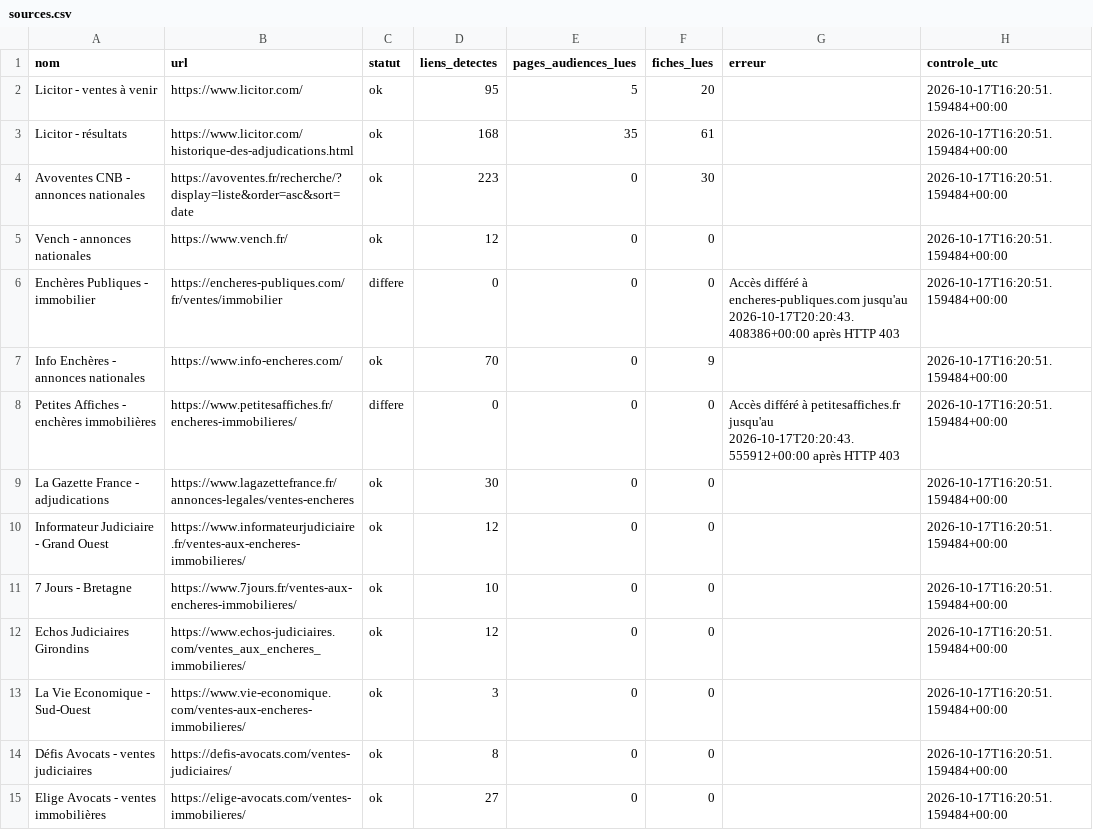
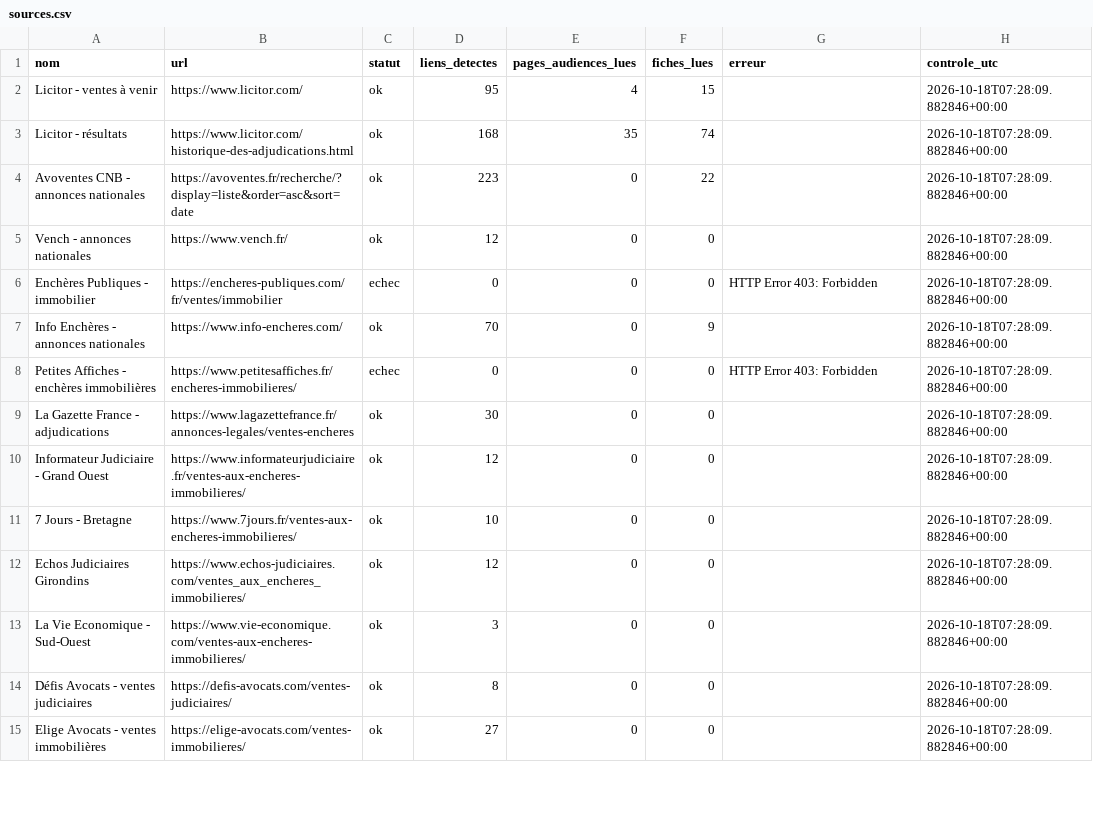
Before and after one commit to adjudications-france-monitor/adjudications-france-monitor, a CSV file: rapports/sources.csv, drawn as a sheet; only a part is shown; the diff covers the shown part only.

```diff
--- a/rapports/sources.csv
+++ b/rapports/sources.csv
@@ -1,15 +1,15 @@
 nom,url,statut,liens_detectes,pages_audiences_lues,fiches_lues,erreur,controle_utc
-Licitor - ventes à venir,https://www.licitor.com/,ok,95,5,20,,2026-10-17T16:20:51.159484+00:00
-Licitor - résultats,https://www.licitor.com/historique-des-adjudications.html,ok,168,35,61,,2026-10-17T16:20:51.159484+00:00
-Avoventes CNB - annonces nationales,https://avoventes.fr/recherche/?display=liste&order=asc&sort=date,ok,223,0,30,,2026-10-17T16:20:51.159484+00:00
-Vench - annonces nationales,https://www.vench.fr/,ok,12,0,0,,2026-10-17T16:20:51.159484+00:00
-Enchères Publiques - immobilier,https://encheres-publiques.com/fr/ventes/immobilier,differe,0,0,0,Accès différé à encheres-publiques.com jusqu'au 2026-10-17T20:20:43.408386+00:00 après HTTP 403,2026-10-17T16:20:51.159484+00:00
-Info Enchères - annonces nationales,https://www.info-encheres.com/,ok,70,0,9,,2026-10-17T16:20:51.159484+00:00
-Petites Affiches - enchères immobilières,https://www.petitesaffiches.fr/encheres-immobilieres/,differe,0,0,0,Accès différé à petitesaffiches.fr jusqu'au 2026-10-17T20:20:43.555912+00:00 après HTTP 403,2026-10-17T16:20:51.159484+00:00
-La Gazette France - adjudications,https://www.lagazettefrance.fr/annonces-legales/ventes-encheres,ok,30,0,0,,2026-10-17T16:20:51.159484+00:00
-Informateur Judiciaire - Grand Ouest,https://www.informateurjudiciaire.fr/ventes-aux-encheres-immobilieres/,ok,12,0,0,,2026-10-17T16:20:51.159484+00:00
-7 Jours - Bretagne,https://www.7jours.fr/ventes-aux-encheres-immobilieres/,ok,10,0,0,,2026-10-17T16:20:51.159484+00:00
-Echos Judiciaires Girondins,https://www.echos-judiciaires.com/ventes_aux_encheres_immobilieres/,ok,12,0,0,,2026-10-17T16:20:51.159484+00:00
-La Vie Economique - Sud-Ouest,https://www.vie-economique.com/ventes-aux-encheres-immobilieres/,ok,3,0,0,,2026-10-17T16:20:51.159484+00:00
-Défis Avocats - ventes judiciaires,https://defis-avocats.com/ventes-judiciaires/,ok,8,0,0,,2026-10-17T16:20:51.159484+00:00
-Elige Avocats - ventes immobilières,https://elige-avocats.com/ventes-immobilieres/,ok,27,0,0,,2026-10-17T16:20:51.159484+00:00
+Licitor - ventes à venir,https://www.licitor.com/,ok,95,4,15,,2026-10-18T07:28:09.882846+00:00
+Licitor - résultats,https://www.licitor.com/historique-des-adjudications.html,ok,168,35,74,,2026-10-18T07:28:09.882846+00:00
+Avoventes CNB - annonces nationales,https://avoventes.fr/recherche/?display=liste&order=asc&sort=date,ok,223,0,22,,2026-10-18T07:28:09.882846+00:00
+Vench - annonces nationales,https://www.vench.fr/,ok,12,0,0,,2026-10-18T07:28:09.882846+00:00
+Enchères Publiques - immobilier,https://encheres-publiques.com/fr/ventes/immobilier,echec,0,0,0,HTTP Error 403: Forbidden,2026-10-18T07:28:09.882846+00:00
+Info Enchères - annonces nationales,https://www.info-encheres.com/,ok,70,0,9,,2026-10-18T07:28:09.882846+00:00
+Petites Affiches - enchères immobilières,https://www.petitesaffiches.fr/encheres-immobilieres/,echec,0,0,0,HTTP Error 403: Forbidden,2026-10-18T07:28:09.882846+00:00
+La Gazette France - adjudications,https://www.lagazettefrance.fr/annonces-legales/ventes-encheres,ok,30,0,0,,2026-10-18T07:28:09.882846+00:00
+Informateur Judiciaire - Grand Ouest,https://www.informateurjudiciaire.fr/ventes-aux-encheres-immobilieres/,ok,12,0,0,,2026-10-18T07:28:09.882846+00:00
+7 Jours - Bretagne,https://www.7jours.fr/ventes-aux-encheres-immobilieres/,ok,10,0,0,,2026-10-18T07:28:09.882846+00:00
+Echos Judiciaires Girondins,https://www.echos-judiciaires.com/ventes_aux_encheres_immobilieres/,ok,12,0,0,,2026-10-18T07:28:09.882846+00:00
+La Vie Economique - Sud-Ouest,https://www.vie-economique.com/ventes-aux-encheres-immobilieres/,ok,3,0,0,,2026-10-18T07:28:09.882846+00:00
+Défis Avocats - ventes judiciaires,https://defis-avocats.com/ventes-judiciaires/,ok,8,0,0,,2026-10-18T07:28:09.882846+00:00
+Elige Avocats - ventes immobilières,https://elige-avocats.com/ventes-immobilieres/,ok,27,0,0,,2026-10-18T07:28:09.882846+00:00
```
Also changed, not shown: 27 edited cells elsewhere in this file, 3 other files.
